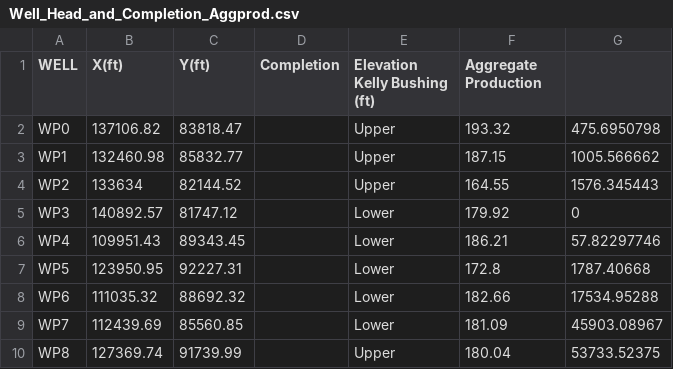
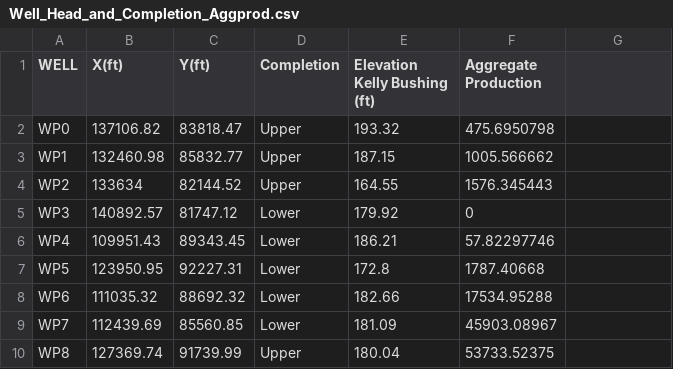
Before and after one commit to PGEHackathon/Longhorn_Energy_Club, a CSV file: Well_Head_and_Completion_Aggprod.csv, drawn as a sheet; only a part is shown; the diff covers the shown part only.

Commit message:
Update Well_Head_and_Completion_Aggprod.csv

```diff
--- a/Well_Head_and_Completion_Aggprod.csv
+++ b/Well_Head_and_Completion_Aggprod.csv
@@ -1,10 +1,10 @@
 WELL,X(ft),Y(ft),Completion,Elevation Kelly Bushing (ft),Aggregate Production
-WP0,137106.82,83818.47,,Upper,193.32,475.6950798
-WP1,132460.98,85832.77,,Upper,187.15,1005.566662
-WP2,133634,82144.52,,Upper,164.55,1576.345443
-WP3,140892.57,81747.12,,Lower,179.92,0
-WP4,109951.43,89343.45,,Lower,186.21,57.82297746
-WP5,123950.95,92227.31,,Lower,172.8,1787.40668
-WP6,111035.32,88692.32,,Lower,182.66,17534.95288
-WP7,112439.69,85560.85,,Lower,181.09,45903.08967
-WP8,127369.74,91739.99,,Upper,180.04,53733.52375
+WP0,137106.82,83818.47,Upper,193.32,475.6950798
+WP1,132460.98,85832.77,Upper,187.15,1005.566662
+WP2,133634,82144.52,Upper,164.55,1576.345443
+WP3,140892.57,81747.12,Lower,179.92,0
+WP4,109951.43,89343.45,Lower,186.21,57.82297746
+WP5,123950.95,92227.31,Lower,172.8,1787.40668
+WP6,111035.32,88692.32,Lower,182.66,17534.95288
+WP7,112439.69,85560.85,Lower,181.09,45903.08967
+WP8,127369.74,91739.99,Upper,180.04,53733.52375
```
Also changed, not shown: 164 edited cells elsewhere in this file.
